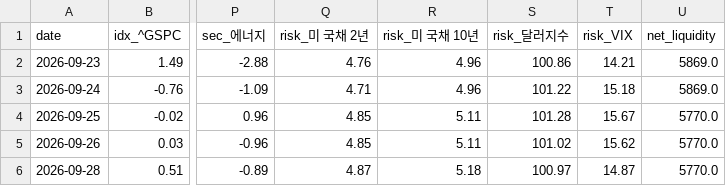
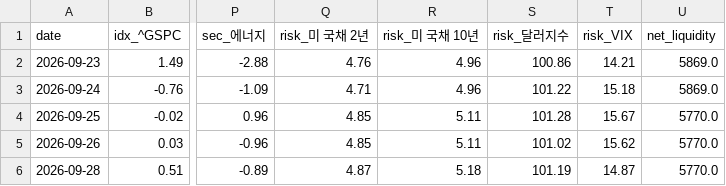
Before and after one commit to panzeeeeee/researchdashboard, a CSV file: history/market_daily.csv, drawn as a sheet; only a part is shown, gaps mark what is left out; the diff names each change by its address in the sheet, - before the commit and + after, or states it on an @@ line.

```diff
--- a/history/market_daily.csv
+++ b/history/market_daily.csv
-S6 (risk_달러지수): 100.97
+S6 (risk_달러지수): 101.19
```
Also changed, not shown: 29 other files.
